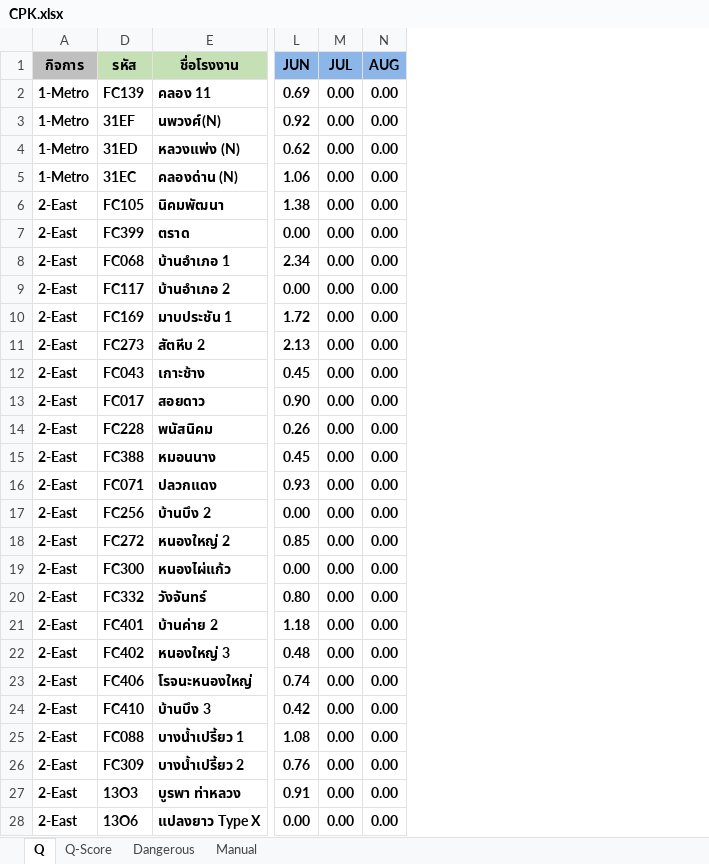
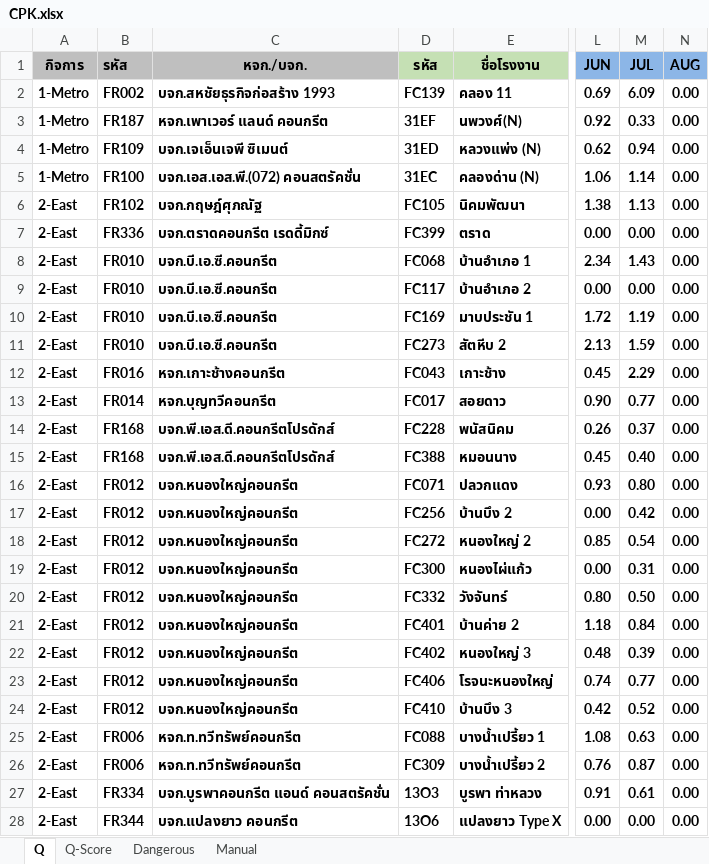
Before and after one commit to prayutp1-debug/newstarrating, an Excel workbook: source-excel/CPK.xlsx, sheet Q, drawn as a sheet; only a part is shown, gaps mark what is left out; values as stored, in another font and other column widths than the file's, no borders; conditional formats not drawn; the diff covers the shown part only; the diff names each change by its address in the sheet, - before the commit and + after, or states it on an @@ line.

```diff
--- a/source-excel/CPK.xlsx (sheet Q)
+++ b/source-excel/CPK.xlsx (sheet Q)
@@ column B (รหัส) unhidden, rows 2-28: FR002 | FR187 | FR109 | FR100 | FR102 | FR336 | FR010 | FR010 | FR010 | FR010 | FR016 | FR014 | FR168 | FR168 | FR012 | FR012 | FR012 | FR012 | FR012 | FR012 | FR012 | FR012 | FR012 | FR006 | FR006 | FR334 | FR344 @@
@@ column C (หจก./บจก.) unhidden, rows 2-28: บจก.สหชัยธุรกิจก่อสร้าง 1993 | หจก.เพาเวอร์ แลนด์ คอนกรีต | บจก.เจเอ็นเจพี ซิเมนต์ | บจก.เอส.เอส.พี.(072) คอนสตรัคชั่น | บจก.กฤษฎ์ศุภณัฐ | บจก.ตราดคอนกรีต เรดดี้มิกซ์ | บจก.บี.เอ.ซี.คอนกรีต | บจก.บี.เอ.ซี.คอนกรีต | บจก.บี.เอ.ซี.คอนกรีต | บจก.บี.เอ.ซี.คอนกรีต | หจก.เกาะช้างคอนกรีต | หจก.บุญทวีคอนกรีต | บจก.พี.เอส.ดี.คอนกรีตโปรดักส์ | บจก.พี.เอส.ดี.คอนกรีตโปรดักส์ | บจก.หนองใหญ่คอนกรีต | บจก.หนองใหญ่คอนกรีต | บจก.หนองใหญ่คอนกรีต | บจก.หนองใหญ่คอนกรีต | บจก.หนองใหญ่คอนกรีต | บจก.หนองใหญ่คอนกรีต | บจก.หนองใหญ่คอนกรีต | บจก.หนองใหญ่คอนกรีต | บจก.หนองใหญ่คอนกรีต | หจก.ท.ทวีทรัพย์คอนกรีต | หจก.ท.ทวีทรัพย์คอนกรีต | บจก.บูรพาคอนกรีต แอนด์ คอนสตรัคชั่น | บจก.แปลงยาว คอนกรีต @@
-M2 (JUL): 0.00
+M2 (JUL): 6.09
-M3 (JUL): 0.00
+M3 (JUL): 0.33
-M4 (JUL): 0.00
+M4 (JUL): 0.94
-M5 (JUL): 0.00
+M5 (JUL): 1.14
-M6 (JUL): 0.00
+M6 (JUL): 1.13
-M8 (JUL): 0.00
+M8 (JUL): 1.43
-M10 (JUL): 0.00
+M10 (JUL): 1.19
-M11 (JUL): 0.00
+M11 (JUL): 1.59
-M12 (JUL): 0.00
+M12 (JUL): 2.29
-M13 (JUL): 0.00
+M13 (JUL): 0.77
-M14 (JUL): 0.00
+M14 (JUL): 0.37
-M15 (JUL): 0.00
+M15 (JUL): 0.40
-M16 (JUL): 0.00
+M16 (JUL): 0.80
-M17 (JUL): 0.00
+M17 (JUL): 0.42
-M18 (JUL): 0.00
+M18 (JUL): 0.54
-M19 (JUL): 0.00
+M19 (JUL): 0.31
-M20 (JUL): 0.00
+M20 (JUL): 0.50
-M21 (JUL): 0.00
+M21 (JUL): 0.84
-M22 (JUL): 0.00
+M22 (JUL): 0.39
-M23 (JUL): 0.00
+M23 (JUL): 0.77
-M24 (JUL): 0.00
+M24 (JUL): 0.52
-M25 (JUL): 0.00
+M25 (JUL): 0.63
-M26 (JUL): 0.00
+M26 (JUL): 0.87
-M27 (JUL): 0.00
+M27 (JUL): 0.61
```
Also changed, not shown: 1 added row and 224 edited cells elsewhere in this sheet, sheet Q-Score, sheet Dangerous, sheet Manual, formulas that keep their value, source-excel/DATAPLANT.xlsx, source-excel/Driver.xlsx, 15 other files.
